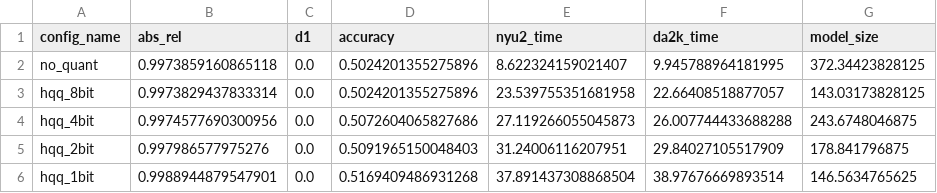
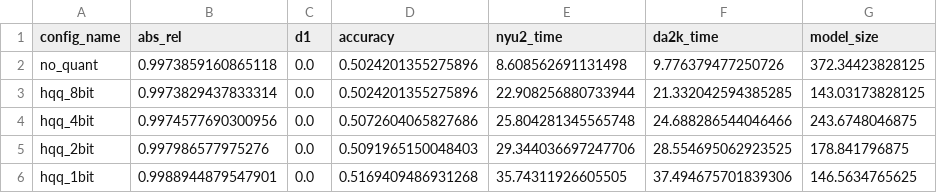
Before and after one commit to Adam-Torek/AIHardware_DepthEstimation_Duckietown, a CSV file: DepthAnything_Evaluation/results/Depth-Anything-V2-Base-hf_results.csv, drawn as a sheet.

```diff
--- a/DepthAnything_Evaluation/results/Depth-Anything-V2-Base-hf_results.csv
+++ b/DepthAnything_Evaluation/results/Depth-Anything-V2-Base-hf_results.csv
@@ -1,6 +1,6 @@
 config_name,abs_rel,d1,accuracy,nyu2_time,da2k_time,model_size
-no_quant,0.9973859160865118,0.0,0.5024201355275896,8.622324159021407,9.945788964181995,372.34423828125
-hqq_8bit,0.9973829437833314,0.0,0.5024201355275896,23.539755351681958,22.66408518877057,143.03173828125
-hqq_4bit,0.9974577690300956,0.0,0.5072604065827686,27.119266055045873,26.007744433688288,243.6748046875
-hqq_2bit,0.997986577975276,0.0,0.5091965150048403,31.24006116207951,29.84027105517909,178.841796875
-hqq_1bit,0.9988944879547901,0.0,0.5169409486931268,37.891437308868504,38.97676669893514,146.5634765625
+no_quant,0.9973859160865118,0.0,0.5024201355275896,8.608562691131498,9.776379477250726,372.34423828125
+hqq_8bit,0.9973829437833314,0.0,0.5024201355275896,22.908256880733944,21.332042594385285,143.03173828125
+hqq_4bit,0.9974577690300956,0.0,0.5072604065827686,25.804281345565748,24.688286544046466,243.6748046875
+hqq_2bit,0.997986577975276,0.0,0.5091965150048403,29.344036697247706,28.554695062923525,178.841796875
+hqq_1bit,0.9988944879547901,0.0,0.5169409486931268,35.74311926605505,37.494675701839306,146.5634765625
```
Also changed, not shown: DepthAnything_Evaluation/results/Depth-Anything-V2-Large-hf_results.csv, DepthAnything_Evaluation/results/Depth-Anything-V2-Small-hf_results.csv, 6 other files.
